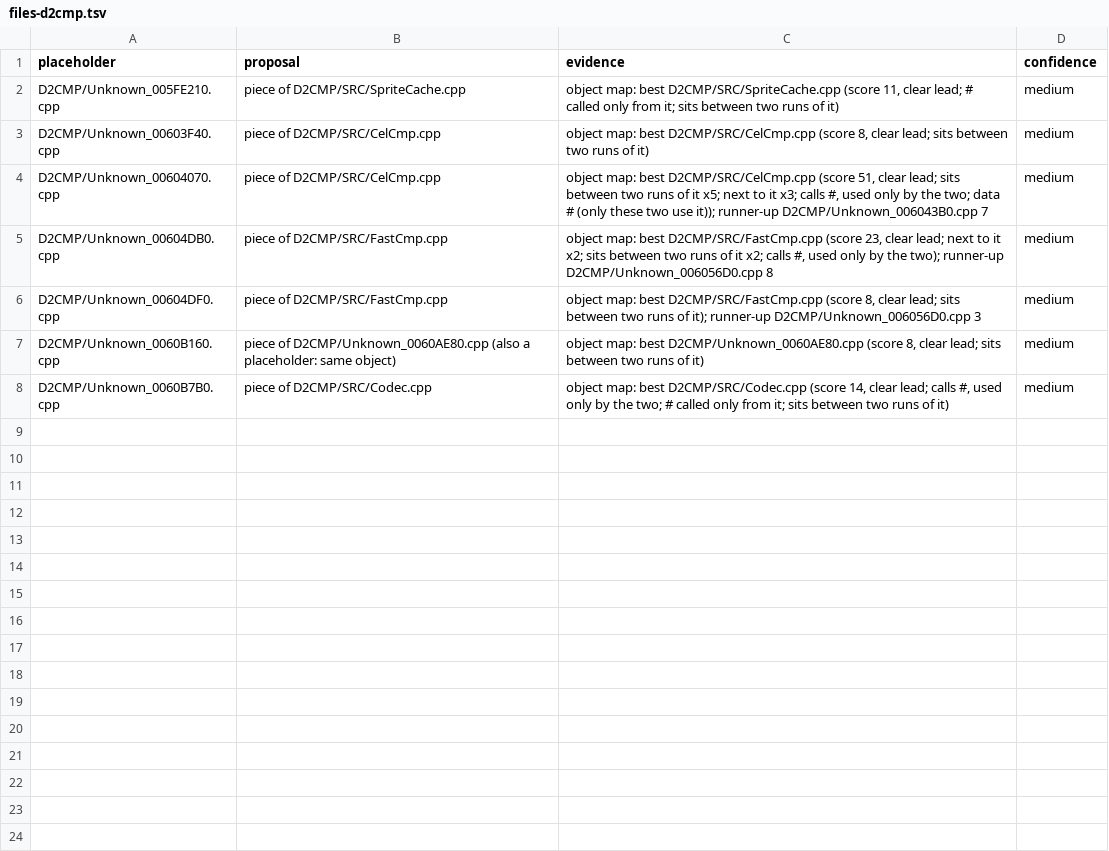
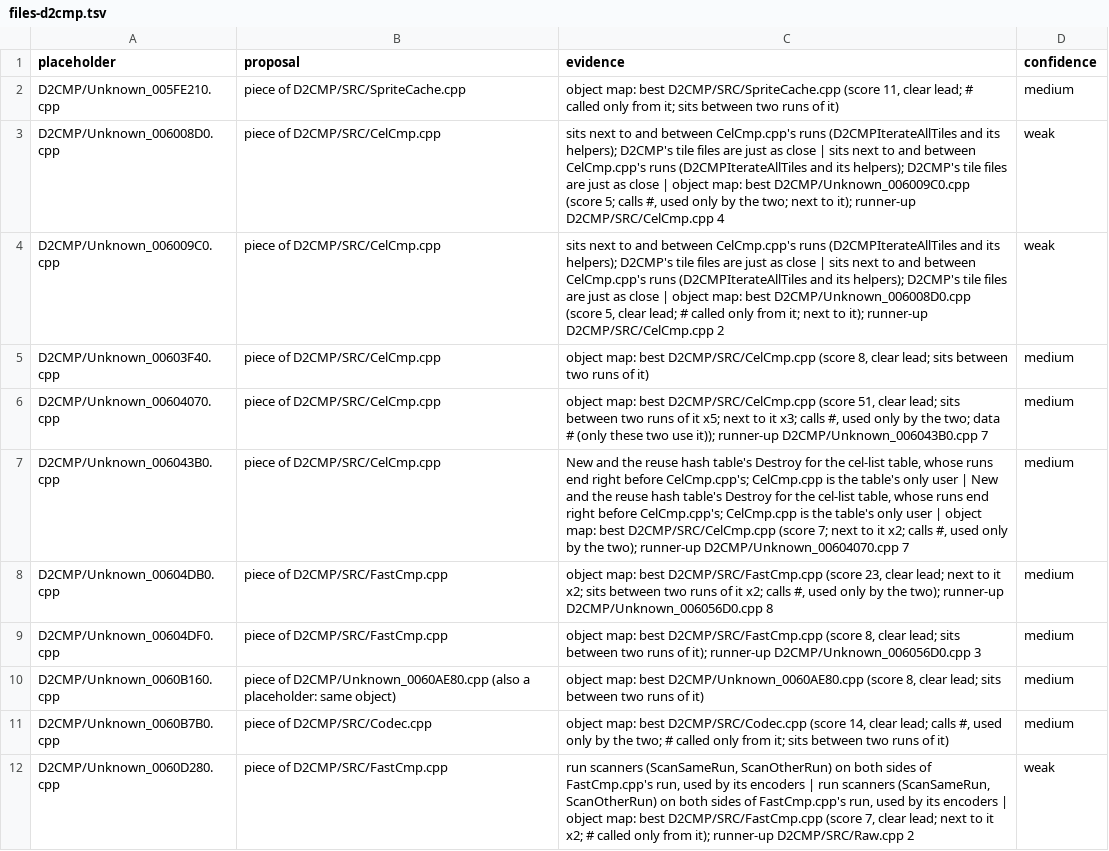
Before and after one commit to CaptainLegbreak/Iblis-Codex, a TSV file: lanes/names/files-d2cmp.tsv, drawn as a sheet.

```diff
--- a/lanes/names/files-d2cmp.tsv
+++ b/lanes/names/files-d2cmp.tsv
@@ -2,4 +2,7 @@ placeholder	proposal	evidence	confidence
 D2CMP/Unknown_005FE210.cpp	piece of D2CMP/SRC/SpriteCache.cpp	object map: best D2CMP/SRC/SpriteCache.cpp (score 11, clear lead; # called only from it; sits between two runs of it)	medium
+D2CMP/Unknown_006008D0.cpp	piece of D2CMP/SRC/CelCmp.cpp	sits next to and between CelCmp.cpp's runs (D2CMPIterateAllTiles and its helpers); D2CMP's tile files are just as close | sits next to and between CelCmp.cpp's runs (D2CMPIterateAllTiles and its helpers); D2CMP's tile files are just as close | object map: best D2CMP/Unknown_006009C0.cpp (score 5; calls #, used only by the two; next to it); runner-up D2CMP/SRC/CelCmp.cpp 4	weak
+D2CMP/Unknown_006009C0.cpp	piece of D2CMP/SRC/CelCmp.cpp	sits next to and between CelCmp.cpp's runs (D2CMPIterateAllTiles and its helpers); D2CMP's tile files are just as close | sits next to and between CelCmp.cpp's runs (D2CMPIterateAllTiles and its helpers); D2CMP's tile files are just as close | object map: best D2CMP/Unknown_006008D0.cpp (score 5, clear lead; # called only from it; next to it); runner-up D2CMP/SRC/CelCmp.cpp 2	weak
 D2CMP/Unknown_00603F40.cpp	piece of D2CMP/SRC/CelCmp.cpp	object map: best D2CMP/SRC/CelCmp.cpp (score 8, clear lead; sits between two runs of it)	medium
 D2CMP/Unknown_00604070.cpp	piece of D2CMP/SRC/CelCmp.cpp	object map: best D2CMP/SRC/CelCmp.cpp (score 51, clear lead; sits between two runs of it x5; next to it x3; calls #, used only by the two; data # (only these two use it)); runner-up D2CMP/Unknown_006043B0.cpp 7	medium
+D2CMP/Unknown_006043B0.cpp	piece of D2CMP/SRC/CelCmp.cpp	New and the reuse hash table's Destroy for the cel-list table, whose runs end right before CelCmp.cpp's; CelCmp.cpp is the table's only user | New and the reuse hash table's Destroy for the cel-list table, whose runs end right before CelCmp.cpp's; CelCmp.cpp is the table's only user | object map: best D2CMP/SRC/CelCmp.cpp (score 7; next to it x2; calls #, used only by the two); runner-up D2CMP/Unknown_00604070.cpp 7	medium
 D2CMP/Unknown_00604DB0.cpp	piece of D2CMP/SRC/FastCmp.cpp	object map: best D2CMP/SRC/FastCmp.cpp (score 23, clear lead; next to it x2; sits between two runs of it x2; calls #, used only by the two); runner-up D2CMP/Unknown_006056D0.cpp 8	medium
@@ -8 +11,2 @@ D2CMP/Unknown_0060B160.cpp	piece of D2CMP/Unknown_0060AE80.cpp (also a placehold
 D2CMP/Unknown_0060B7B0.cpp	piece of D2CMP/SRC/Codec.cpp	object map: best D2CMP/SRC/Codec.cpp (score 14, clear lead; calls #, used only by the two; # called only from it; sits between two runs of it)	medium
+D2CMP/Unknown_0060D280.cpp	piece of D2CMP/SRC/FastCmp.cpp	run scanners (ScanSameRun, ScanOtherRun) on both sides of FastCmp.cpp's run, used by its encoders | run scanners (ScanSameRun, ScanOtherRun) on both sides of FastCmp.cpp's run, used by its encoders | object map: best D2CMP/SRC/FastCmp.cpp (score 7, clear lead; next to it x2; # called only from it); runner-up D2CMP/SRC/Raw.cpp 2	weak
```
Also changed, not shown: lanes/names/files-d2bnclient.tsv, lanes/names/files-d2direct3d.tsv, 12 other files.
